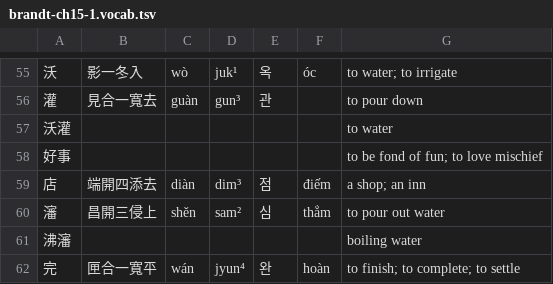
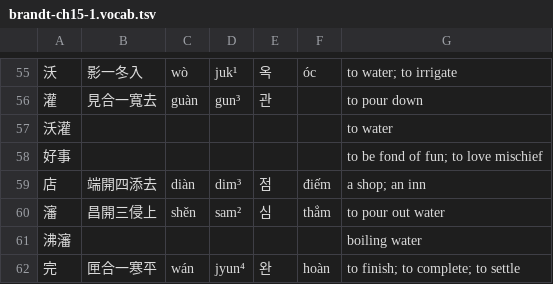
Before and after one commit to justinsilvestre/hanlib, a TSV file: texts/brandt-ch15-1.vocab.tsv, drawn as a sheet; only a part is shown, gaps mark what is left out; the diff names each change by its address in the sheet, - before the commit and + after, or states it on an @@ line.

```diff
--- a/texts/brandt-ch15-1.vocab.tsv
+++ b/texts/brandt-ch15-1.vocab.tsv
-B62: 匣合一寬平
+B62: 匣合一寒平
```
Also changed, not shown: texts/brandt-ch01-3.vocab.tsv, texts/brandt-ch23-1.vocab.tsv, 4 other files.
